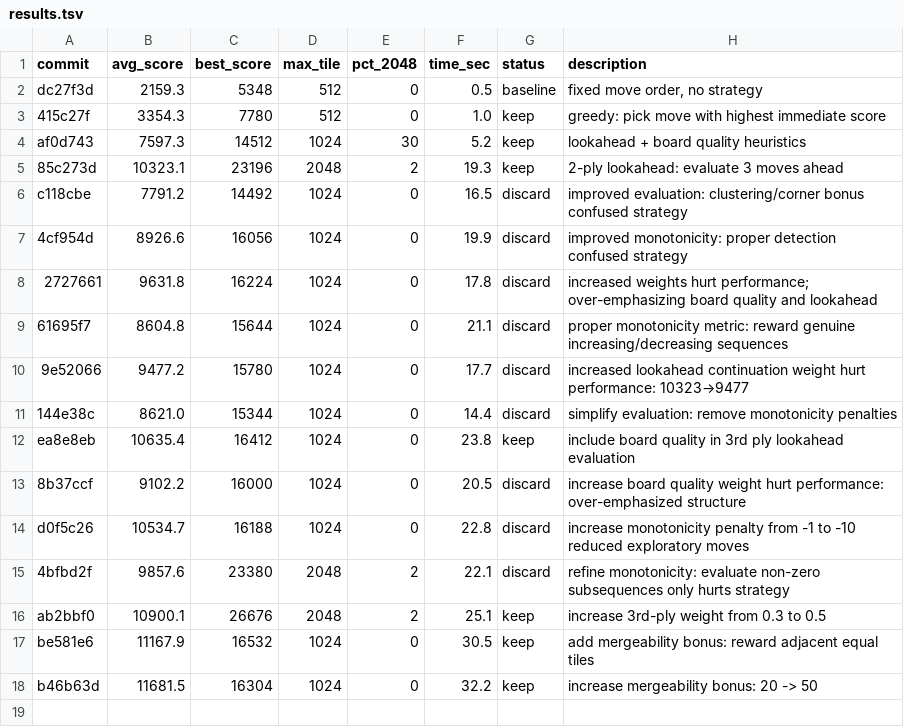
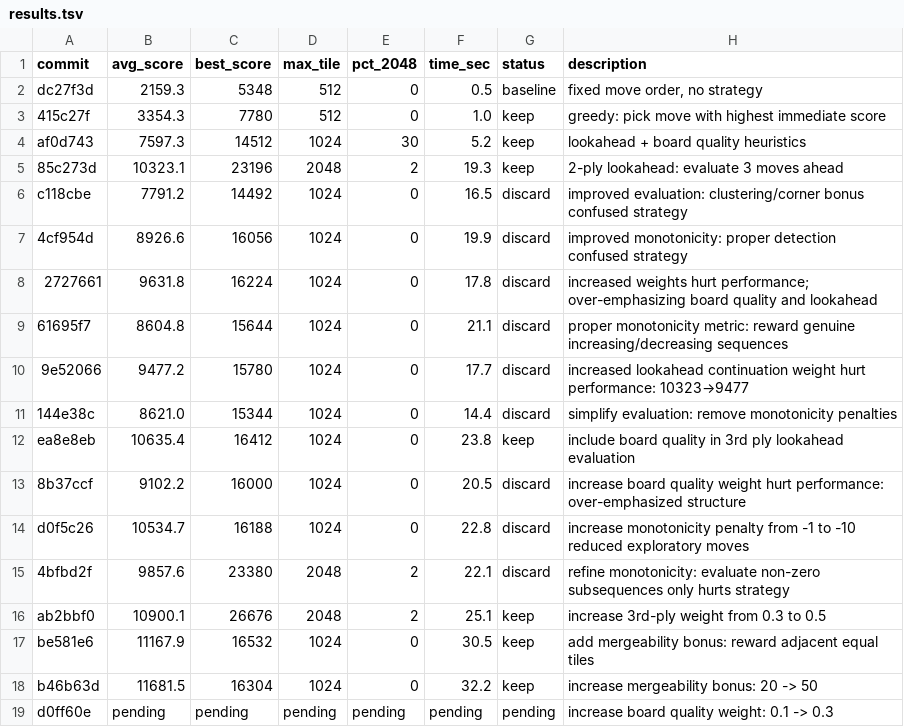
Before and after one commit to shivss26/2048-true-autoresearch-sonnet, a TSV file: results.tsv, drawn as a sheet; the diff names each change by its address in the sheet, - before the commit and + after, or states it on an @@ line.

Commit message:
[EXPERIMENT] increase board quality weight: 0.1 -> 0.3

```diff
--- a/results.tsv
+++ b/results.tsv
+row 19: d0ff60e | pending | pending | pending | pending | pending | pending | increase board quality weight: 0.1 -> 0.3
```
Also changed, not shown: 1 other file.
